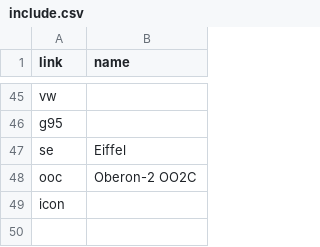
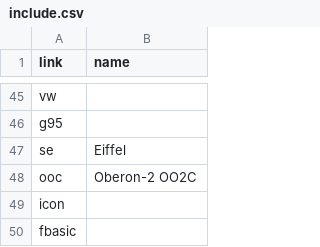
Before and after one commit to kragen/shootout, a CSV file: website/websites/gp4/include.csv, drawn as a sheet; only a part is shown, gaps mark what is left out.

Commit message:
*** empty log message ***

```diff
--- a/website/websites/gp4/include.csv
+++ b/website/websites/gp4/include.csv
@@ -49 +49,2 @@ ooc,Oberon-2 OO2C
 icon,
+fbasic,
```
